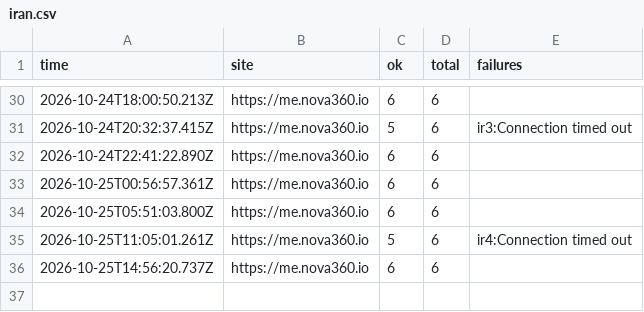
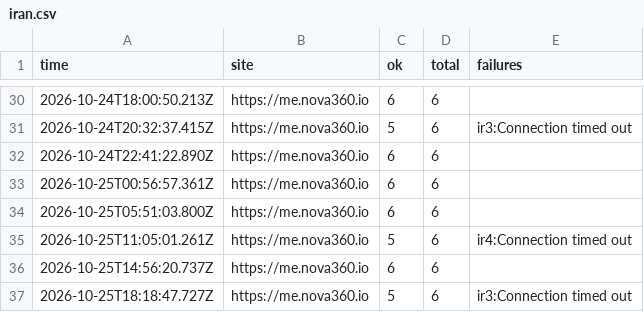
Before and after one commit to johnkangari/nova360-uptime, a CSV file: log/iran.csv, drawn as a sheet; only a part is shown, gaps mark what is left out.

Commit message:
Iran check 2026-10-25T18:18

```diff
--- a/log/iran.csv
+++ b/log/iran.csv
@@ -36 +36,2 @@ time,site,ok,total,failures
 2026-10-25T14:56:20.737Z,https://me.nova360.io,6,6,""
+2026-10-25T18:18:47.727Z,https://me.nova360.io,5,6,"ir3:Connection timed out"
```
